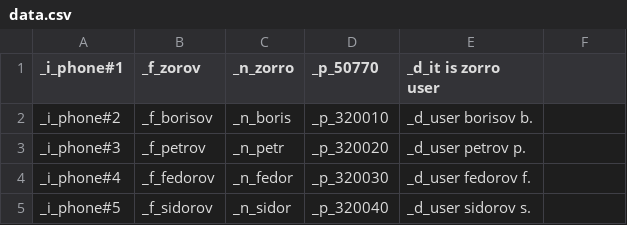
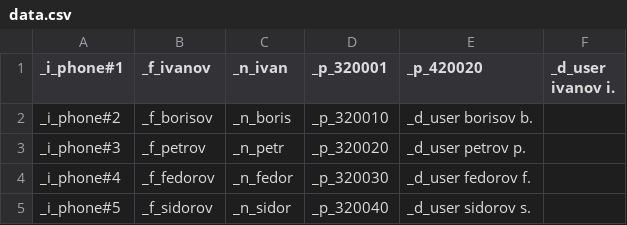
Before and after one commit to eliivanov66/python_practice, a CSV file: 3_homework7/data.csv, drawn as a sheet.

Commit message:
commit after homework 8

```diff
--- a/3_homework7/data.csv
+++ b/3_homework7/data.csv
@@ -1,2 +1,2 @@
-_i_phone#1;_f_zorov;_n_zorro;_p_50770;_d_it is zorro user;
+_i_phone#1;_f_ivanov;_n_ivan;_p_320001;_p_420020;_d_user ivanov i.;
 _i_phone#2;_f_borisov;_n_boris;_p_320010;_d_user borisov b.;
```
Also changed, not shown: 20 other files.
